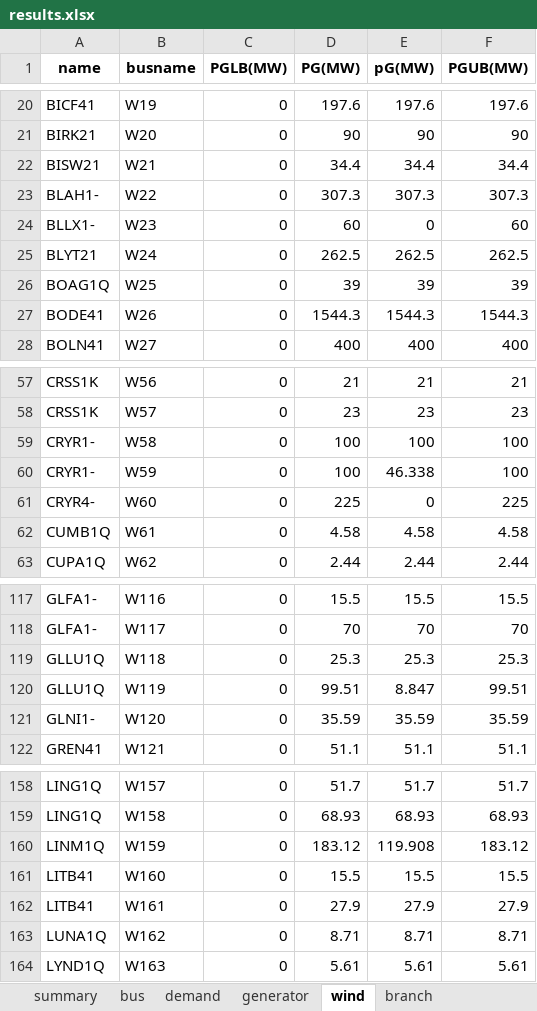
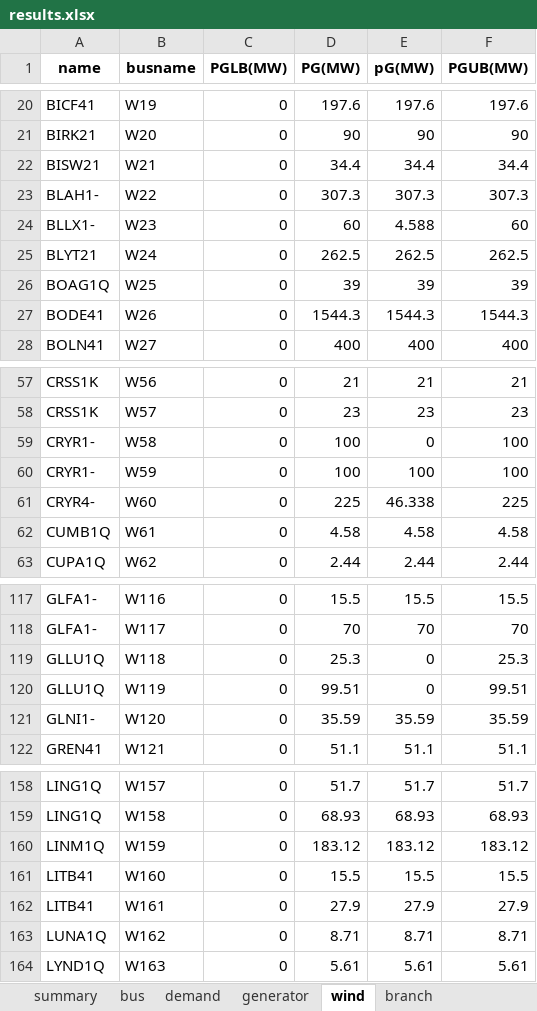
Before and after one commit to bukhsh/oats, an Excel workbook: results.xlsx, sheet wind, drawn as a sheet; only a part is shown, gaps mark what is left out; values as stored, in another font and other column widths than the file's, no borders; the diff names each change by its address in the sheet, - before the commit and + after, or states it on an @@ line.

```diff
--- a/results.xlsx (sheet wind)
+++ b/results.xlsx (sheet wind)
-E24 (pG(MW)): 0
+E24 (pG(MW)): 4.588
-E59 (pG(MW)): 100
+E59 (pG(MW)): 0
-E60 (pG(MW)): 46.338
+E60 (pG(MW)): 100
-E61 (pG(MW)): 0
+E61 (pG(MW)): 46.338
-E119 (pG(MW)): 25.3
+E119 (pG(MW)): 0
-E120 (pG(MW)): 8.847
+E120 (pG(MW)): 0
-E160 (pG(MW)): 119.908
+E160 (pG(MW)): 183.12
```
Also changed, not shown: sheet branch, sheet summary, sheet bus, sheet transformer, sheet generator, 3 other files.
